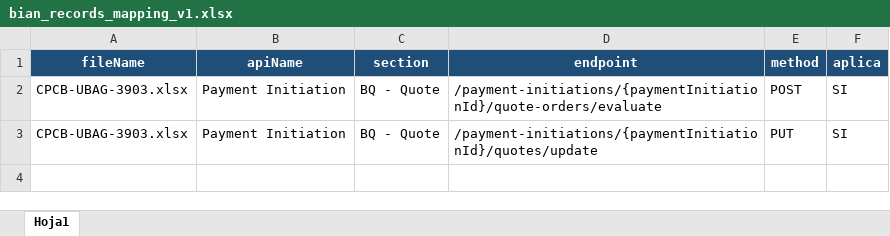
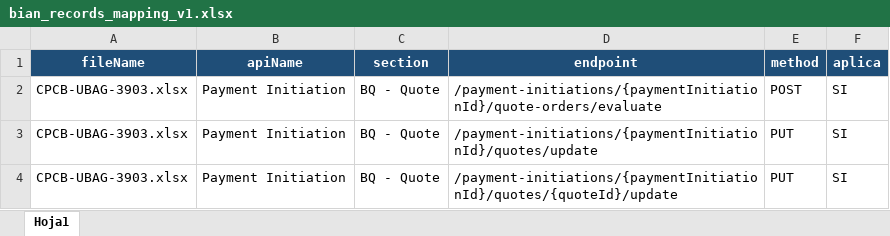
Before and after one commit to ivallemol2018/iniciativas, an Excel workbook: .github/workflows/data/bian_records_mapping_v1.xlsx, sheet Hoja1, drawn as a sheet; values as stored, in another font and other column widths than the file's, no borders; the diff names each change by its address in the sheet, - before the commit and + after, or states it on an @@ line.

Commit message:
Update label excel

```diff
--- a/.github/workflows/data/bian_records_mapping_v1.xlsx (sheet Hoja1)
+++ b/.github/workflows/data/bian_records_mapping_v1.xlsx (sheet Hoja1)
+row 4: CPCB-UBAG-3903.xlsx | Payment Initiation | BQ - Quote | /payment-initiations/{paymentInitiationId}/quotes/{quoteId}/update | PUT | SI
```
